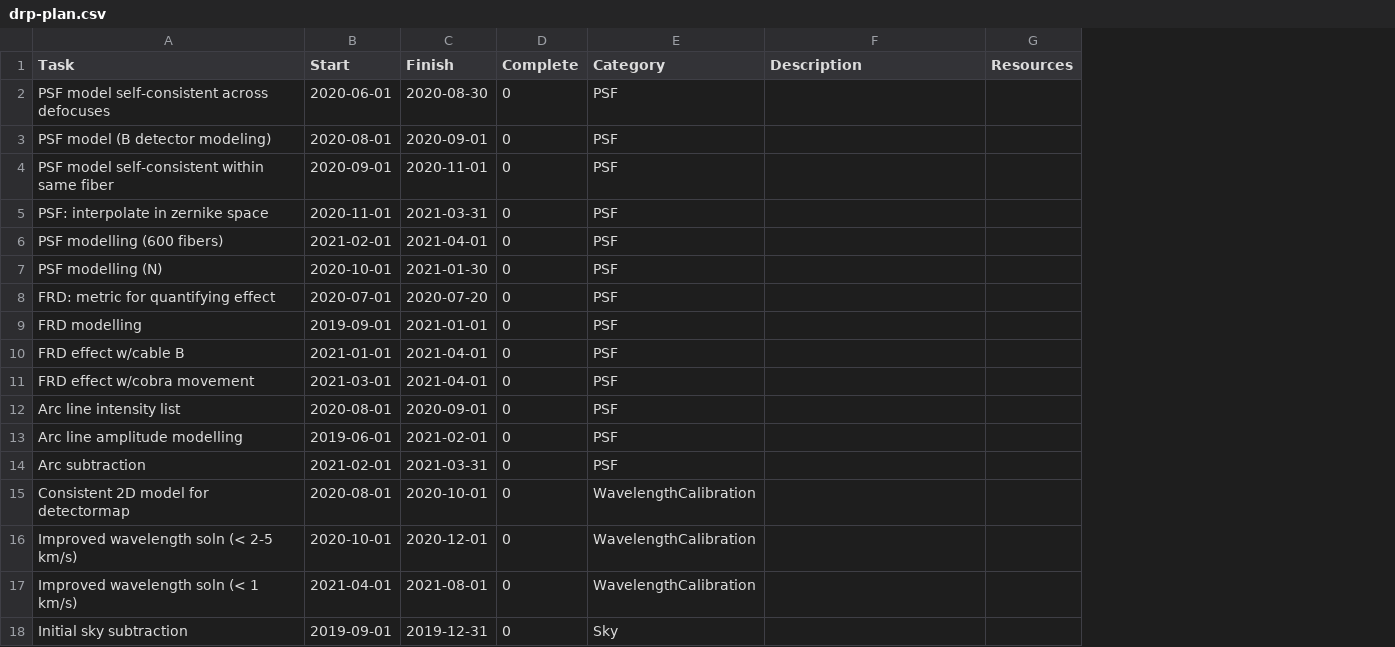
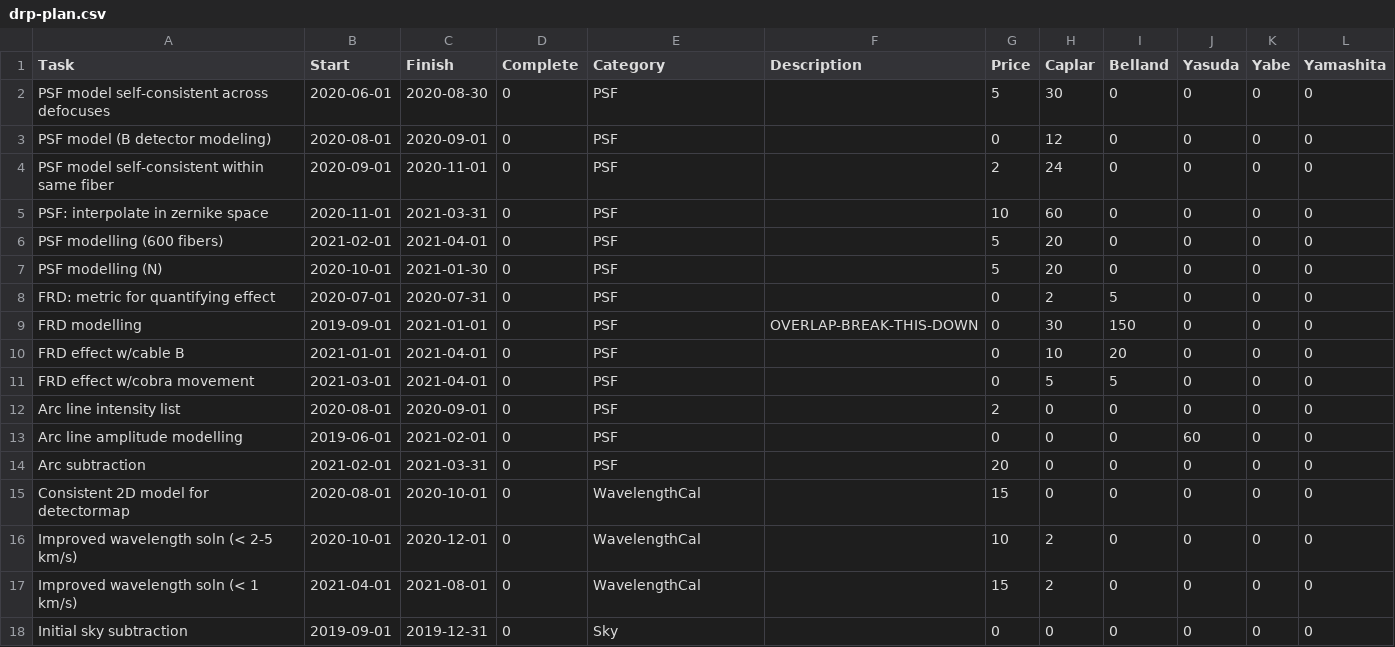
Before and after one commit to hassanxp/2DDRP-plan, a CSV file: timeline/drp-plan.csv, drawn as a sheet; only a part is shown; removed rows and columns are numbered as before the commit, all else as after; the diff names each change by its address in the sheet, - before the commit and + after, or states it on an @@ line.

Commit message:
table in landscape

```diff
--- a/timeline/drp-plan.csv
+++ b/timeline/drp-plan.csv
-column G (Resources), empty
+column G (Price), rows 2-18: 5 | 0 | 2 | 10 | 5 | 5 | 0 | 0 | 0 | 0 | 2 | 0 | 20 | 15 | 10 | 15 | 0
+column H (Caplar), rows 2-18: 30 | 12 | 24 | 60 | 20 | 20 | 2 | 30 | 10 | 5 | 0 | 0 | 0 | 0 | 2 | 2 | 0
+column I (Belland), rows 2-18: 0 | 0 | 0 | 0 | 0 | 0 | 5 | 150 | 20 | 5 | 0 | 0 | 0 | 0 | 0 | 0 | 0
+column J (Yasuda), rows 2-18: 0 | 0 | 0 | 0 | 0 | 0 | 0 | 0 | 0 | 0 | 0 | 60 | 0 | 0 | 0 | 0 | 0
+column K (Yabe), rows 2-18: all 0
+column L (Yamashita), rows 2-18: all 0
-C8 (Finish): 2020-07-20
+C8 (Finish): 2020-07-31
-F9 (Description): (empty)
+F9 (Description): OVERLAP-BREAK-THIS-DOWN
-E15:E17 (Category): WavelengthCalibration
+E15:E17 (Category): WavelengthCal
```
Also changed, not shown: 5 other files.
